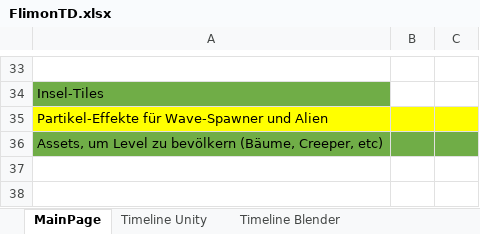
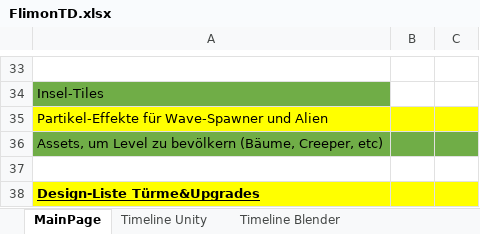
Before and after one commit to Flink91/FlimonUnityProject, an Excel workbook: FlimonTD.xlsx, sheet MainPage, drawn as a sheet; only a part is shown, gaps mark what is left out; values as stored, in another font and other column widths than the file's, no borders; charts and pictures not drawn; the diff names each change by its address in the sheet, - before the commit and + after, or states it on an @@ line.

```diff
--- a/FlimonTD.xlsx (sheet MainPage)
+++ b/FlimonTD.xlsx (sheet MainPage)
+row 37: (empty)
+row 38: Design-Liste Türme&Upgrades
```
Also changed, not shown: sheet Timeline Unity, charts or pictures, 20 other files.
